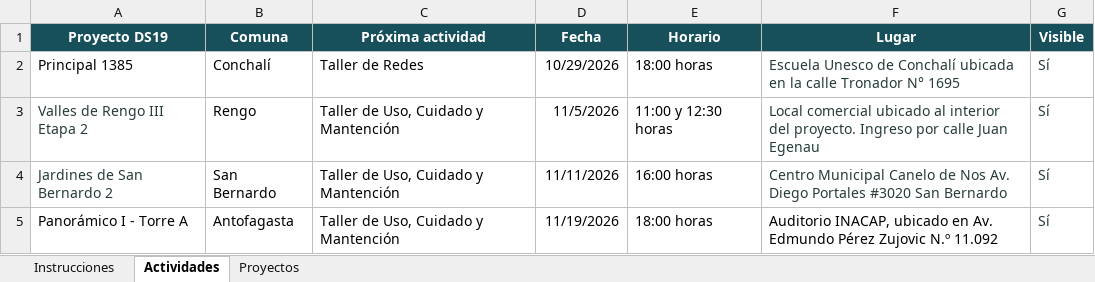
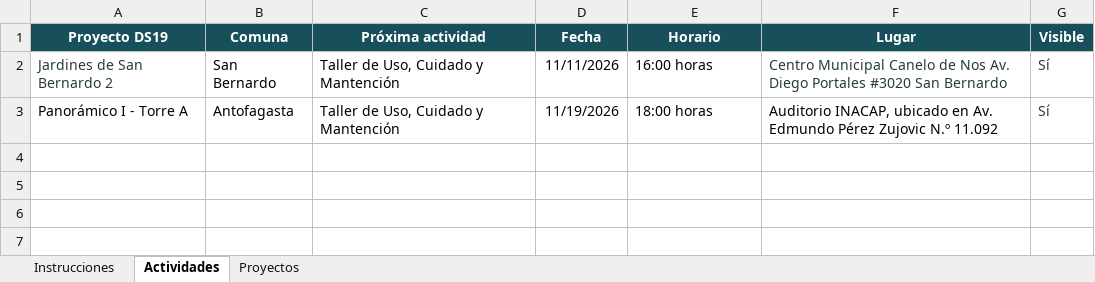
Before and after one commit to equidadurbana-cl/equidad-comunidades-web, an Excel workbook: data/proyectos_ds19.xlsx, sheet Actividades, drawn as a sheet; values as stored, in another font and other column widths than the file's, no borders; the diff names each change by its address in the sheet, - before the commit and + after, or states it on an @@ line.

```diff
--- a/data/proyectos_ds19.xlsx (sheet Actividades)
+++ b/data/proyectos_ds19.xlsx (sheet Actividades)
-row 2: Principal 1385 | Conchalí | Taller de Redes | 10/29/2026 | 18:00 horas | Escuela Unesco de Conchalí ubicada en la calle Tronador N° 1695 | Sí
-row 3: Valles de Rengo III Etapa 2 | Rengo | Taller de Uso, Cuidado y Mantención | 11/5/2026 | 11:00 y 12:30 horas | Local comercial ubicado al interior del proyecto. Ingreso por calle Juan Egenau | Sí
```
Also changed, not shown: 5 other files.
